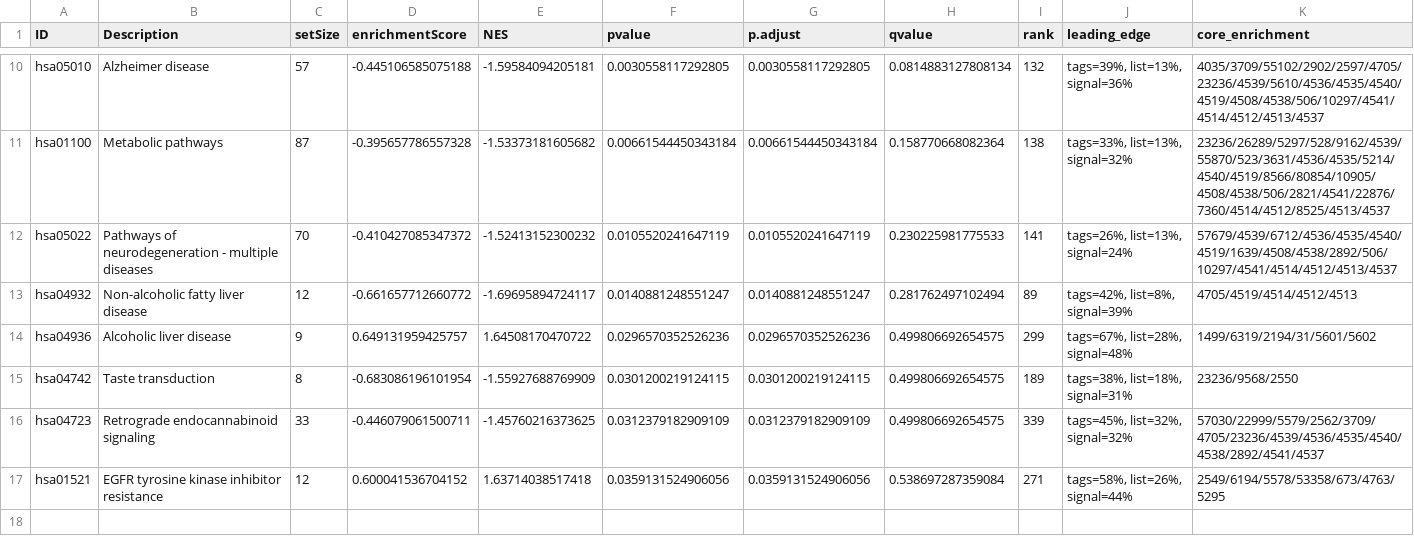
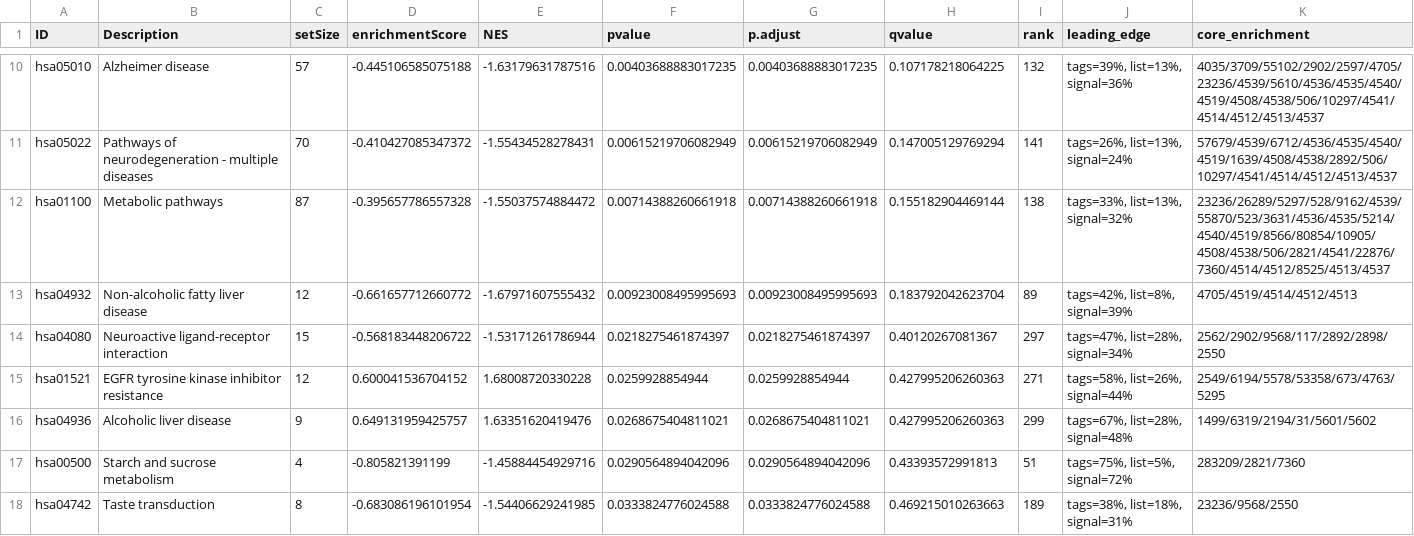
Before and after one commit to CyrilleMesue/RNASeq-Pipeline-Downstream, a TSV file: data/kegg/kegg-analysis-results.tsv, drawn as a sheet; only a part is shown, gaps mark what is left out; the diff covers the shown part only.

```diff
--- a/data/kegg/kegg-analysis-results.tsv
+++ b/data/kegg/kegg-analysis-results.tsv
@@ -10,8 +10,9 @@
-"hsa05010"	"Alzheimer disease"	57	-0.445106585075188	-1.59584094205181	0.0030558117292805	0.0030558117292805	0.0814883127808134	132	"tags=39%, list=13%, signal=36%"	"4035/3709/55102/2902/2597/4705/23236/4539/5610/4536/4535/4540/4519/4508/4538/506/10297/4541/4514/4512/4513/4537"
-"hsa01100"	"Metabolic pathways"	87	-0.395657786557328	-1.53373181605682	0.00661544450343184	0.00661544450343184	0.158770668082364	138	"tags=33%, list=13%, signal=32%"	"23236/26289/5297/528/9162/4539/55870/523/3631/4536/4535/5214/4540/4519/8566/80854/10905/4508/4538/506/2821/4541/22876/7360/4514/4512/8525/4513/4537"
-"hsa05022"	"Pathways of neurodegeneration - multiple diseases"	70	-0.410427085347372	-1.52413152300232	0.0105520241647119	0.0105520241647119	0.230225981775533	141	"tags=26%, list=13%, signal=24%"	"57679/4539/6712/4536/4535/4540/4519/1639/4508/4538/2892/506/10297/4541/4514/4512/4513/4537"
-"hsa04932"	"Non-alcoholic fatty liver disease"	12	-0.661657712660772	-1.69695894724117	0.0140881248551247	0.0140881248551247	0.281762497102494	89	"tags=42%, list=8%, signal=39%"	"4705/4519/4514/4512/4513"
-"hsa04936"	"Alcoholic liver disease"	9	0.649131959425757	1.64508170470722	0.0296570352526236	0.0296570352526236	0.499806692654575	299	"tags=67%, list=28%, signal=48%"	"1499/6319/2194/31/5601/5602"
-"hsa04742"	"Taste transduction"	8	-0.683086196101954	-1.55927688769909	0.0301200219124115	0.0301200219124115	0.499806692654575	189	"tags=38%, list=18%, signal=31%"	"23236/9568/2550"
-"hsa04723"	"Retrograde endocannabinoid signaling"	33	-0.446079061500711	-1.45760216373625	0.0312379182909109	0.0312379182909109	0.499806692654575	339	"tags=45%, list=32%, signal=32%"	"57030/22999/5579/2562/3709/4705/23236/4539/4536/4535/4540/4538/2892/4541/4537"
-"hsa01521"	"EGFR tyrosine kinase inhibitor resistance"	12	0.600041536704152	1.63714038517418	0.0359131524906056	0.0359131524906056	0.538697287359084	271	"tags=58%, list=26%, signal=44%"	"2549/6194/5578/53358/673/4763/5295"
+"hsa05010"	"Alzheimer disease"	57	-0.445106585075188	-1.63179631787516	0.00403688883017235	0.00403688883017235	0.107178218064225	132	"tags=39%, list=13%, signal=36%"	"4035/3709/55102/2902/2597/4705/23236/4539/5610/4536/4535/4540/4519/4508/4538/506/10297/4541/4514/4512/4513/4537"
+"hsa05022"	"Pathways of neurodegeneration - multiple diseases"	70	-0.410427085347372	-1.55434528278431	0.00615219706082949	0.00615219706082949	0.147005129769294	141	"tags=26%, list=13%, signal=24%"	"57679/4539/6712/4536/4535/4540/4519/1639/4508/4538/2892/506/10297/4541/4514/4512/4513/4537"
+"hsa01100"	"Metabolic pathways"	87	-0.395657786557328	-1.55037574884472	0.00714388260661918	0.00714388260661918	0.155182904469144	138	"tags=33%, list=13%, signal=32%"	"23236/26289/5297/528/9162/4539/55870/523/3631/4536/4535/5214/4540/4519/8566/80854/10905/4508/4538/506/2821/4541/22876/7360/4514/4512/8525/4513/4537"
+"hsa04932"	"Non-alcoholic fatty liver disease"	12	-0.661657712660772	-1.67971607555432	0.00923008495995693	0.00923008495995693	0.183792042623704	89	"tags=42%, list=8%, signal=39%"	"4705/4519/4514/4512/4513"
+"hsa04080"	"Neuroactive ligand-receptor interaction"	15	-0.568183448206722	-1.53171261786944	0.0218275461874397	0.0218275461874397	0.40120267081367	297	"tags=47%, list=28%, signal=34%"	"2562/2902/9568/117/2892/2898/2550"
+"hsa01521"	"EGFR tyrosine kinase inhibitor resistance"	12	0.600041536704152	1.68008720330228	0.0259928854944	0.0259928854944	0.427995206260363	271	"tags=58%, list=26%, signal=44%"	"2549/6194/5578/53358/673/4763/5295"
+"hsa04936"	"Alcoholic liver disease"	9	0.649131959425757	1.63351620419476	0.0268675404811021	0.0268675404811021	0.427995206260363	299	"tags=67%, list=28%, signal=48%"	"1499/6319/2194/31/5601/5602"
+"hsa00500"	"Starch and sucrose metabolism"	4	-0.805821391199	-1.45884454929716	0.0290564894042096	0.0290564894042096	0.43393572991813	51	"tags=75%, list=5%, signal=72%"	"283209/2821/7360"
+"hsa04742"	"Taste transduction"	8	-0.683086196101954	-1.54406629241985	0.0333824776024588	0.0333824776024588	0.469215010263663	189	"tags=38%, list=18%, signal=31%"	"23236/9568/2550"
```
Also changed, not shown: 1 added row, 1 removed row and 28 edited cells elsewhere in this file, data/gsea/gene-set-enrichment-results.tsv, 50 other files.
